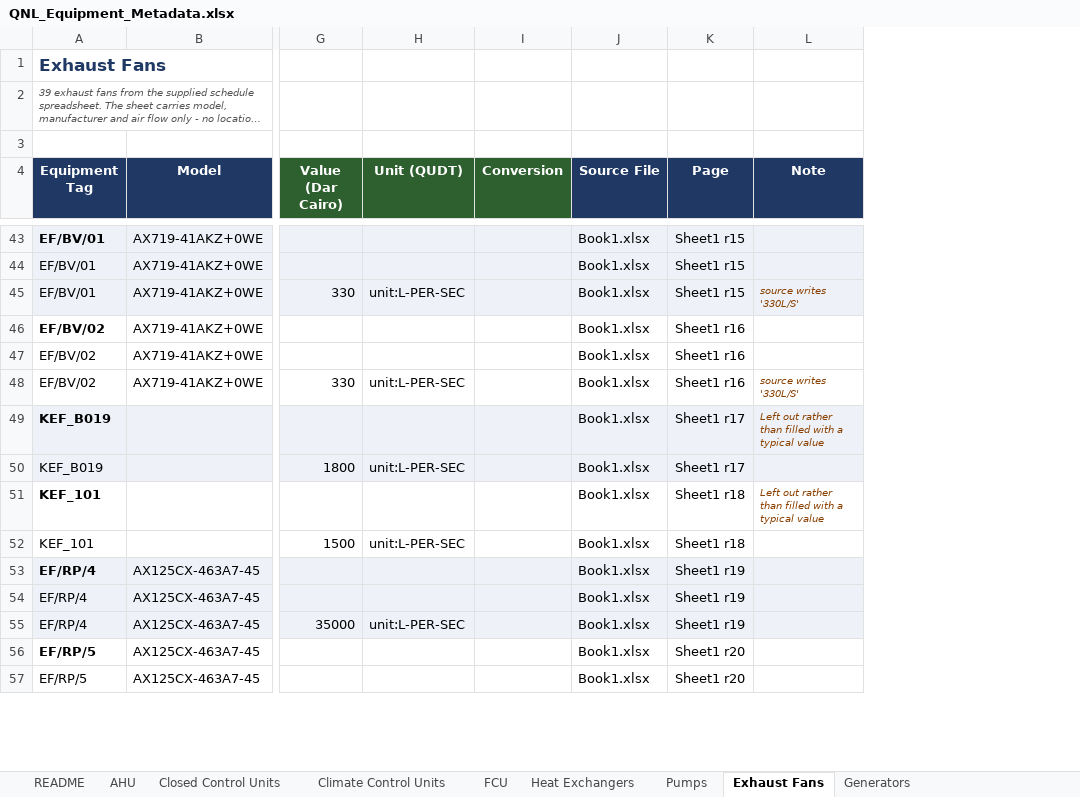
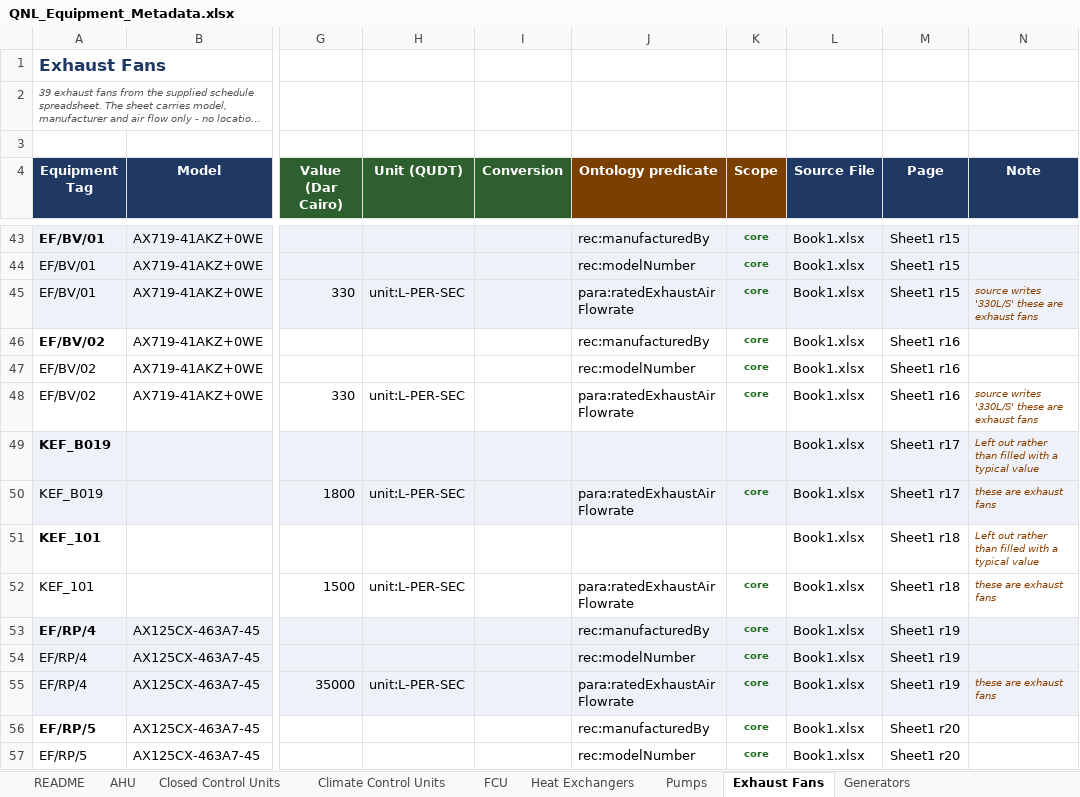
Before and after one commit to ahmad-smasri/claudeskills, an Excel workbook: QNL_Equipment_Metadata.xlsx, sheet Exhaust Fans, drawn as a sheet; only a part is shown, gaps mark what is left out; long unchanged cells end in …; values as stored, in another font and other column widths than the file's, no borders; addresses are those after the commit; the diff covers the shown part only; the diff names each change by its address in the sheet, - before the commit and + after, or states it on an @@ line.

```diff
--- a/QNL_Equipment_Metadata.xlsx (sheet Exhaust Fans)
+++ b/QNL_Equipment_Metadata.xlsx (sheet Exhaust Fans)
+column J (Ontology predicate), rows 43-57: rec:manufacturedBy | rec:modelNumber | para:ratedExhaustAirFlowrate | rec:manufacturedBy | rec:modelNumber | para:ratedExhaustAirFlowrate |  | para:ratedExhaustAirFlowrate |  | para:ratedExhaustAirFlowrate | rec:manufacturedBy | rec:modelNumber | para:ratedExhaustAirFlowrate | rec:manufacturedBy | rec:modelNumber
+column K (Scope), rows 43-57: core | core | core | core | core | core |  | core |  | core | core | core | core | core | core
-N45 (Note): source writes '330L/S'
+N45 (Note): source writes '330L/S' these are exhaust fans
-N48 (Note): source writes '330L/S'
+N48 (Note): source writes '330L/S' these are exhaust fans
-N50 (Note): (empty)
+N50 (Note): these are exhaust fans
-N52 (Note): (empty)
+N52 (Note): these are exhaust fans
-N55 (Note): (empty)
+N55 (Note): these are exhaust fans
```
Also changed, not shown: 30 edited cells elsewhere in this sheet, sheet VAV Units, sheet CAV Units, sheet AHU, sheet DX Units, sheet Pumps, sheet Heat Exchangers, 6 more sheets, other sheet tabs, 3 other files.
